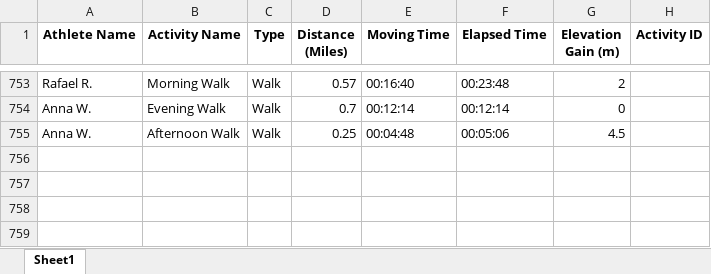
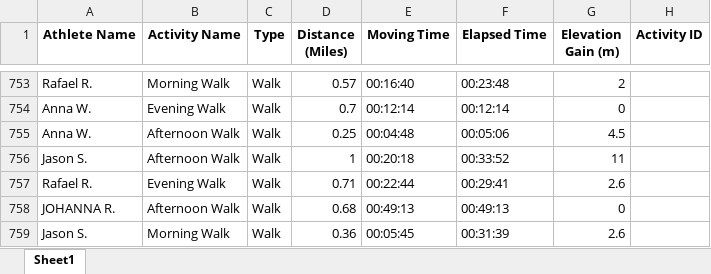
Before and after one commit to aiteam5-hub/TeamDistanceChallenge, an Excel workbook: strava_club_activities.xlsx, sheet Sheet1, drawn as a sheet; only a part is shown, gaps mark what is left out; values as stored, in another font and other column widths than the file's, no borders; the diff names each change by its address in the sheet, - before the commit and + after, or states it on an @@ line.

```diff
--- a/strava_club_activities.xlsx (sheet Sheet1)
+++ b/strava_club_activities.xlsx (sheet Sheet1)
+row 756: Jason S. | Afternoon Walk | Walk | 1 | 00:20:18 | 00:33:52 | 11
+row 757: Rafael R. | Evening Walk | Walk | 0.71 | 00:22:44 | 00:29:41 | 2.6
+row 758: JOHANNA R. | Afternoon Walk | Walk | 0.68 | 00:49:13 | 00:49:13 | 0
+row 759: Jason S. | Morning Walk | Walk | 0.36 | 00:05:45 | 00:31:39 | 2.6
```
Also changed, not shown: 1 other file.
